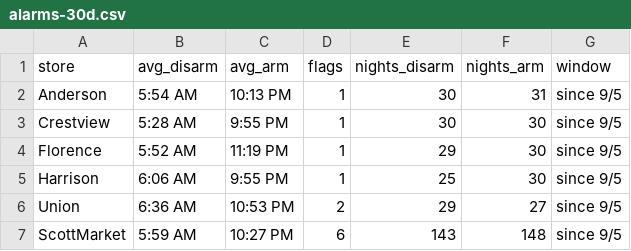
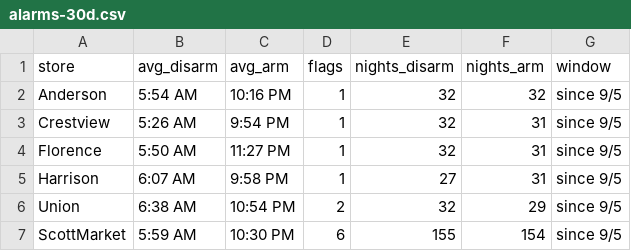
Before and after one commit to SCDashboard/DailyUploads, a CSV file: alarms-30d.csv, drawn as a sheet.

Commit message:
alarms-30d rebuild Wed 10/7 from TC2 since 9/5

```diff
--- a/alarms-30d.csv
+++ b/alarms-30d.csv
@@ -1,7 +1,7 @@
 store,avg_disarm,avg_arm,flags,nights_disarm,nights_arm,window
-Anderson,5:54 AM,10:13 PM,1,30,31,since 9/5
-Crestview,5:28 AM,9:55 PM,1,30,30,since 9/5
-Florence,5:52 AM,11:19 PM,1,29,30,since 9/5
-Harrison,6:06 AM,9:55 PM,1,25,30,since 9/5
-Union,6:36 AM,10:53 PM,2,29,27,since 9/5
-ScottMarket,5:59 AM,10:27 PM,6,143,148,since 9/5
+Anderson,5:54 AM,10:16 PM,1,32,32,since 9/5
+Crestview,5:26 AM,9:54 PM,1,32,31,since 9/5
+Florence,5:50 AM,11:27 PM,1,32,31,since 9/5
+Harrison,6:07 AM,9:58 PM,1,27,31,since 9/5
+Union,6:38 AM,10:54 PM,2,32,29,since 9/5
+ScottMarket,5:59 AM,10:30 PM,6,155,154,since 9/5
```
